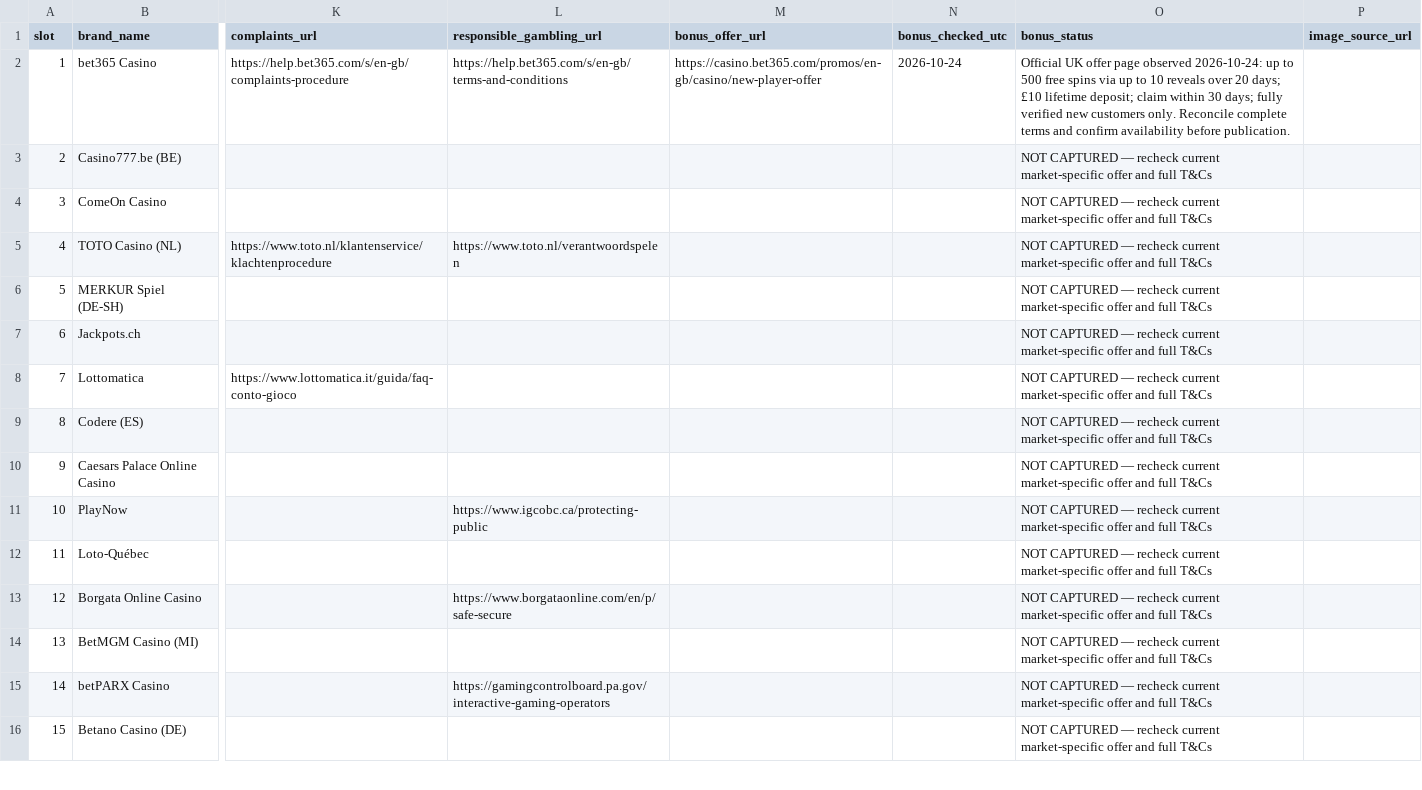
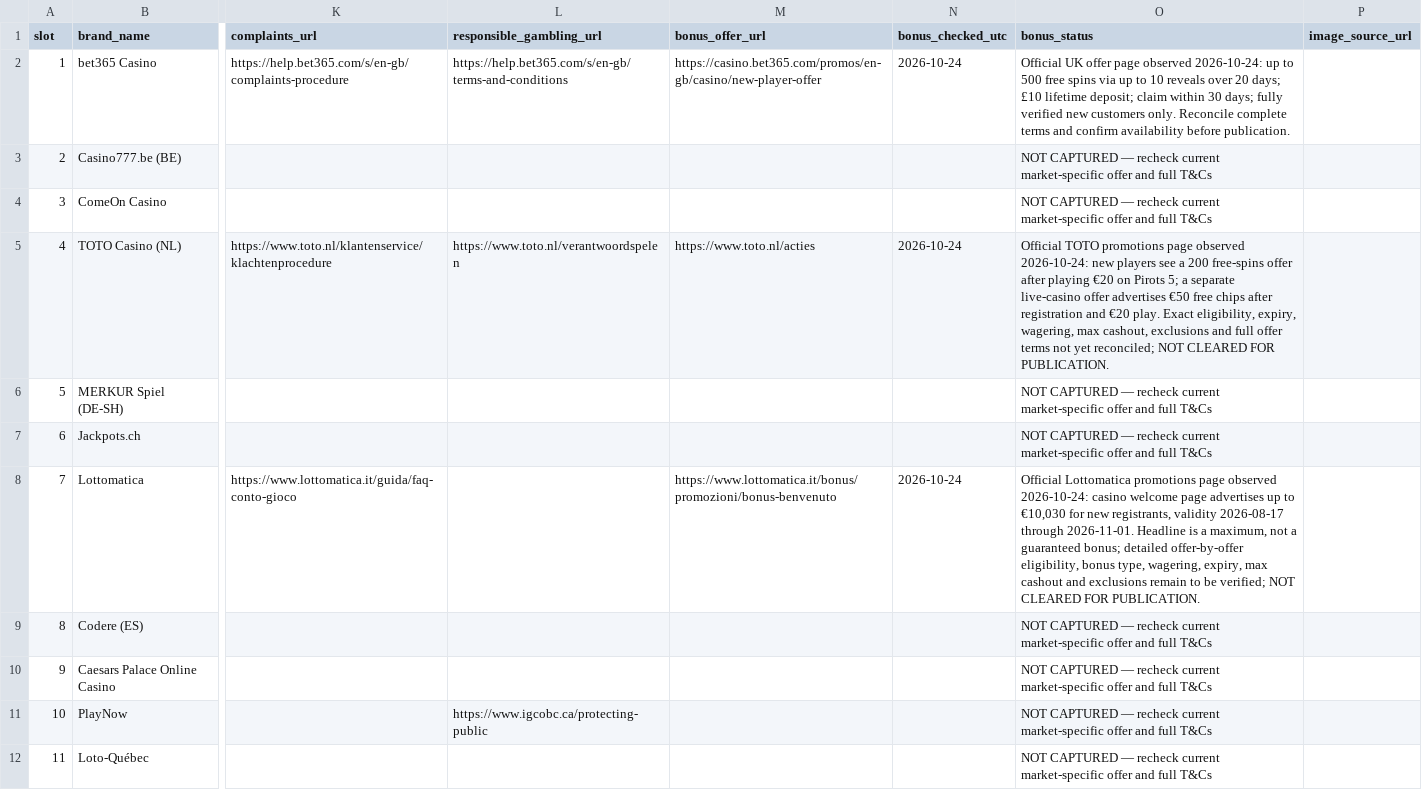
Before and after one commit to beincasinos-Brand/Beincasinos, a CSV file: docs/targets/100-brand-review-production-ledger-2026-10-24.csv, drawn as a sheet; only a part is shown, gaps mark what is left out; the shorter side is filled out with more unchanged rows; the diff names each change by its address in the sheet, - before the commit and + after, or states it on an @@ line.

Commit message:
Record dated official bonus-page observations for TOTO and Lottomatica

```diff
--- a/docs/targets/100-brand-review-production-ledger-2026-10-24.csv
+++ b/docs/targets/100-brand-review-production-ledger-2026-10-24.csv
-M5 (bonus_offer_url): (empty)
+M5 (bonus_offer_url): https://www.toto.nl/acties
-N5 (bonus_checked_utc): (empty)
+N5 (bonus_checked_utc): 2026-10-24
-O5 (bonus_status): NOT CAPTURED — recheck current market-specific offer and full T&Cs
+O5 (bonus_status): Official TOTO promotions page observed 2026-10-24: new players see a 200 free-spins offer after playing €20 on Pirots 5; a separate live-casino offer advertises €50 free chips after registration and €20 play. Exact eligibility, expiry, wagering, max cashout, exclusions and full offer terms not yet reconciled; NOT CLEARED FOR PUBLICATION.
-M8 (bonus_offer_url): (empty)
+M8 (bonus_offer_url): https://www.lottomatica.it/bonus/promozioni/bonus-benvenuto
-N8 (bonus_checked_utc): (empty)
+N8 (bonus_checked_utc): 2026-10-24
-O8 (bonus_status): NOT CAPTURED — recheck current market-specific offer and full T&Cs
+O8 (bonus_status): Official Lottomatica promotions page observed 2026-10-24: casino welcome page advertises up to €10,030 for new registrants, validity 2026-08-17 through 2026-11-01. Headline is a maximum, not a guaranteed bonus; detailed offer-by-offer eligibility, bonus type, wagering, expiry, max cashout and exclusions remain to be verified; NOT CLEARED FOR PUBLICATION.
```
